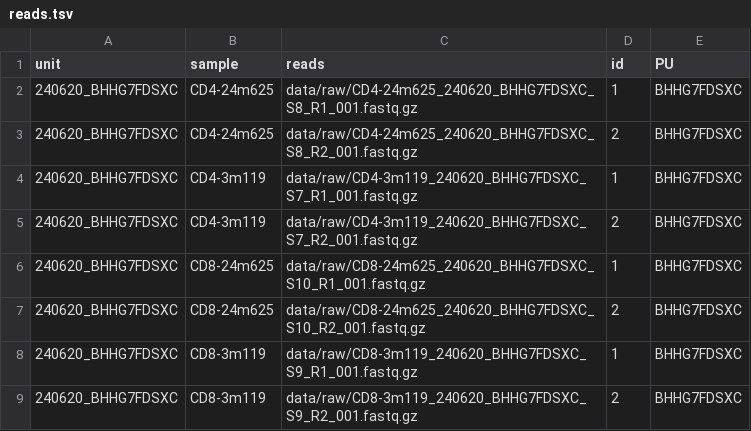
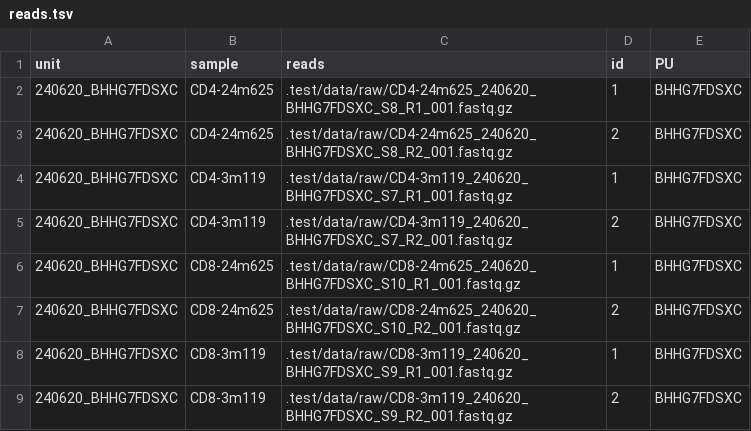
Before and after one commit to sysbiocoder/Mito-gatk, a TSV file: config/reads.tsv, drawn as a sheet.

```diff
--- a/config/reads.tsv
+++ b/config/reads.tsv
@@ -1,9 +1,9 @@
 unit	sample	reads	id	PU
-240620_BHHG7FDSXC	CD4-24m625	data/raw/CD4-24m625_240620_BHHG7FDSXC_S8_R1_001.fastq.gz	1	BHHG7FDSXC
-240620_BHHG7FDSXC	CD4-24m625	data/raw/CD4-24m625_240620_BHHG7FDSXC_S8_R2_001.fastq.gz	2	BHHG7FDSXC
-240620_BHHG7FDSXC	CD4-3m119	data/raw/CD4-3m119_240620_BHHG7FDSXC_S7_R1_001.fastq.gz	1	BHHG7FDSXC
-240620_BHHG7FDSXC	CD4-3m119	data/raw/CD4-3m119_240620_BHHG7FDSXC_S7_R2_001.fastq.gz	2	BHHG7FDSXC
-240620_BHHG7FDSXC	CD8-24m625	data/raw/CD8-24m625_240620_BHHG7FDSXC_S10_R1_001.fastq.gz	1	BHHG7FDSXC
-240620_BHHG7FDSXC	CD8-24m625	data/raw/CD8-24m625_240620_BHHG7FDSXC_S10_R2_001.fastq.gz	2	BHHG7FDSXC
-240620_BHHG7FDSXC	CD8-3m119	data/raw/CD8-3m119_240620_BHHG7FDSXC_S9_R1_001.fastq.gz	1	BHHG7FDSXC
-240620_BHHG7FDSXC	CD8-3m119	data/raw/CD8-3m119_240620_BHHG7FDSXC_S9_R2_001.fastq.gz	2	BHHG7FDSXC
+240620_BHHG7FDSXC	CD4-24m625	.test/data/raw/CD4-24m625_240620_BHHG7FDSXC_S8_R1_001.fastq.gz	1	BHHG7FDSXC
+240620_BHHG7FDSXC	CD4-24m625	.test/data/raw/CD4-24m625_240620_BHHG7FDSXC_S8_R2_001.fastq.gz	2	BHHG7FDSXC
+240620_BHHG7FDSXC	CD4-3m119	.test/data/raw/CD4-3m119_240620_BHHG7FDSXC_S7_R1_001.fastq.gz	1	BHHG7FDSXC
+240620_BHHG7FDSXC	CD4-3m119	.test/data/raw/CD4-3m119_240620_BHHG7FDSXC_S7_R2_001.fastq.gz	2	BHHG7FDSXC
+240620_BHHG7FDSXC	CD8-24m625	.test/data/raw/CD8-24m625_240620_BHHG7FDSXC_S10_R1_001.fastq.gz	1	BHHG7FDSXC
+240620_BHHG7FDSXC	CD8-24m625	.test/data/raw/CD8-24m625_240620_BHHG7FDSXC_S10_R2_001.fastq.gz	2	BHHG7FDSXC
+240620_BHHG7FDSXC	CD8-3m119	.test/data/raw/CD8-3m119_240620_BHHG7FDSXC_S9_R1_001.fastq.gz	1	BHHG7FDSXC
+240620_BHHG7FDSXC	CD8-3m119	.test/data/raw/CD8-3m119_240620_BHHG7FDSXC_S9_R2_001.fastq.gz	2	BHHG7FDSXC
```
Also changed, not shown: 5 other files.
